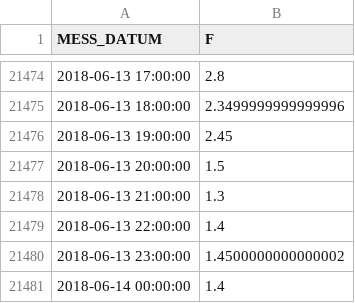
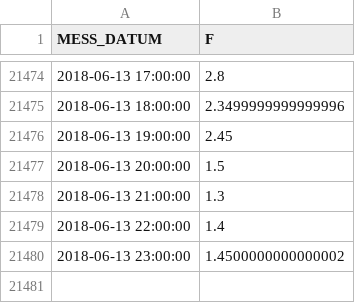
Before and after one commit to fwentzel/Strompreisprognose, a CSV file: Data/wind_historical.csv, drawn as a sheet; only a part is shown, gaps mark what is left out.

```diff
--- a/Data/wind_historical.csv
+++ b/Data/wind_historical.csv
@@ -21480,2 +21480 @@ MESS_DATUM,   F
 2018-06-13 23:00:00,1.4500000000000002
-2018-06-14 00:00:00,1.4
```
Also changed, not shown: Data/air_temperature_historical.csv, Data/sun_historical.csv, 3 other files.
